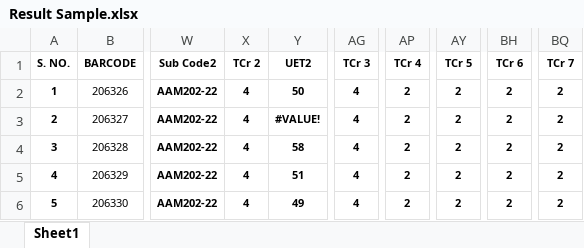
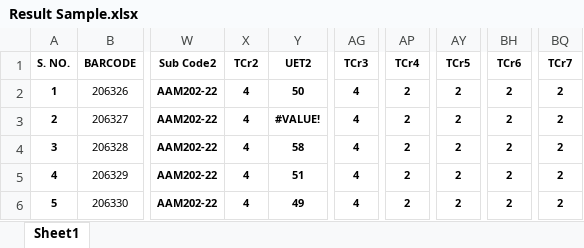
Before and after one commit to Tarun08091997/ResultsCTUniversityModule, an Excel workbook: Sample/Result Sample.xlsx, sheet Sheet1, drawn as a sheet; only a part is shown, gaps mark what is left out; values as stored, in another font and other column widths than the file's, no borders; the diff names each change by its address in the sheet, - before the commit and + after, or states it on an @@ line.

Commit message:
Added Option to save multiple Data, Reappear and Mid term remaining

```diff
--- a/Sample/Result Sample.xlsx (sheet Sheet1)
+++ b/Sample/Result Sample.xlsx (sheet Sheet1)
-X1: TCr 2
+X1: TCr2
-AG1: TCr 3
+AG1: TCr3
-AP1: TCr 4
+AP1: TCr4
-AY1: TCr 5
+AY1: TCr5
-BH1: TCr 6
+BH1: TCr6
-BQ1: TCr 7
+BQ1: TCr7
```
Also changed, not shown: formulas that keep their value, 18 other files.
